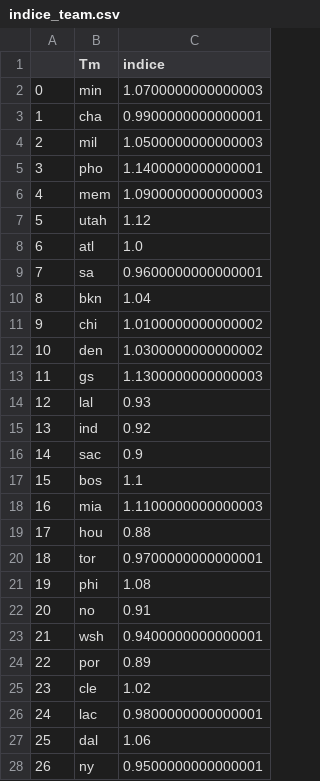
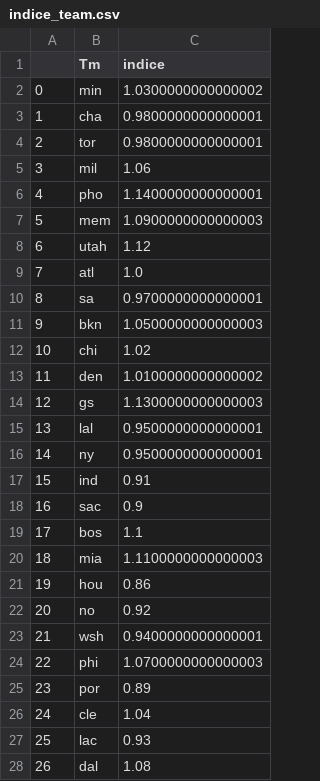
Before and after one commit to BastienChicot/NBApp_streamlit, a CSV file: data/indice_team.csv, drawn as a sheet; only a part is shown; removed rows and columns are numbered as before the commit, all else as after; the diff covers the shown part only; the diff names each change by its address in the sheet, - before the commit and + after, or states it on an @@ line.

```diff
--- a/data/indice_team.csv
+++ b/data/indice_team.csv
-C2 (indice): 1.0700000000000003
+C2 (indice): 1.0300000000000002
-C3 (indice): 0.9900000000000001
+C3 (indice): 0.9800000000000001
+row 4: 2 | tor | 0.9800000000000001
@@ column A renumbered between rows 5 and 28 @@
-C5 (indice): 1.0500000000000003
+C5 (indice): 1.06
-C10 (indice): 0.9600000000000001
+C10 (indice): 0.9700000000000001
-C11 (indice): 1.04
+C11 (indice): 1.0500000000000003
-C12 (indice): 1.0100000000000002
+C12 (indice): 1.02
-C13 (indice): 1.0300000000000002
+C13 (indice): 1.0100000000000002
-C15 (indice): 0.93
+C15 (indice): 0.9500000000000001
@@ row 28 moved to row 16: 14 @@
-C17 (indice): 0.92
+C17 (indice): 0.91
-C21 (indice): 0.88
+C21 (indice): 0.86
-row 20: 18 | tor | 0.9700000000000001
-row 21: 19 | phi | 1.08
-C22 (indice): 0.91
+C22 (indice): 0.92
+row 24: 22 | phi | 1.0700000000000003
-C26 (indice): 1.02
+C26 (indice): 1.04
-C27 (indice): 0.9800000000000001
+C27 (indice): 0.93
-C28 (indice): 1.06
+C28 (indice): 1.08
```
Also changed, not shown: 2 edited cells elsewhere in this file, Config/coachs.csv, Config/roster.csv, 15 other files.
